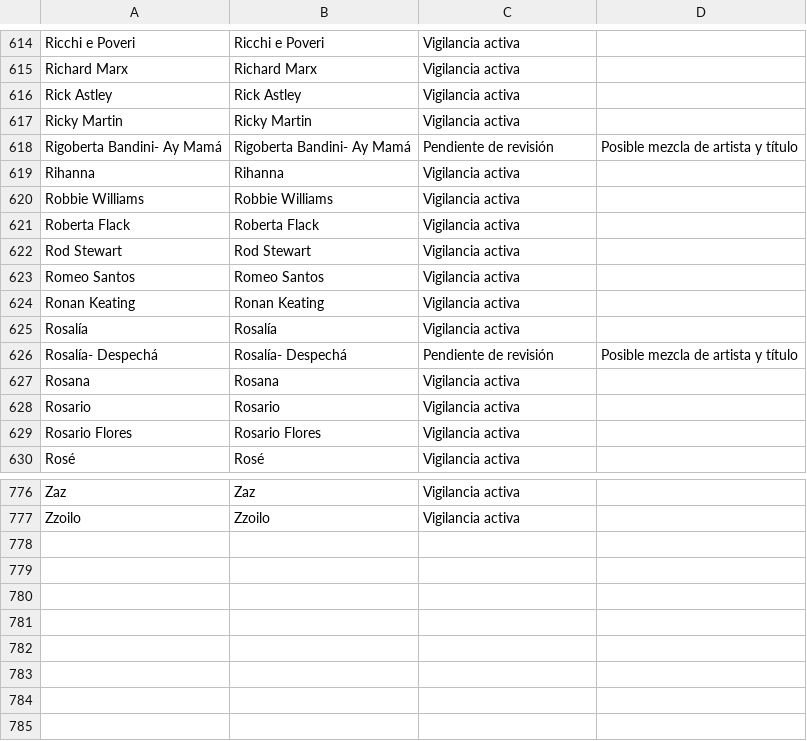
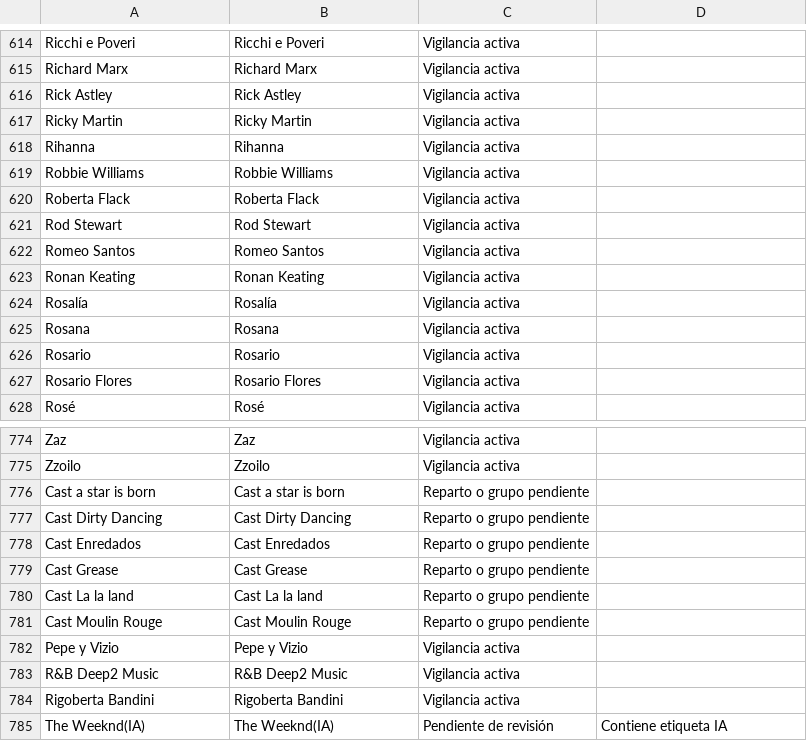
Before and after one commit to Maktub86/Mi-Radar-Musical, a CSV file: mi_radar_musical.csv, drawn as a sheet; only a part is shown, gaps mark what is left out.

```diff
--- a/mi_radar_musical.csv
+++ b/mi_radar_musical.csv
@@ -617,3 +617,2 @@
 "Ricky Martin","Ricky Martin","Vigilancia activa",""
-"Rigoberta Bandini- Ay Mamá","Rigoberta Bandini- Ay Mamá","Pendiente de revisión","Posible mezcla de artista y título"
 "Rihanna","Rihanna","Vigilancia activa",""
@@ -625,3 +624,2 @@
 "Rosalía","Rosalía","Vigilancia activa",""
-"Rosalía- Despechá","Rosalía- Despechá","Pendiente de revisión","Posible mezcla de artista y título"
 "Rosana","Rosana","Vigilancia activa",""
@@ -777 +775,11 @@
 "Zzoilo","Zzoilo","Vigilancia activa",""
+"Cast a star is born","Cast a star is born","Reparto o grupo pendiente",""
+"Cast Dirty Dancing","Cast Dirty Dancing","Reparto o grupo pendiente",""
+"Cast Enredados","Cast Enredados","Reparto o grupo pendiente",""
+"Cast Grease","Cast Grease","Reparto o grupo pendiente",""
+"Cast La la land","Cast La la land","Reparto o grupo pendiente",""
+"Cast Moulin Rouge","Cast Moulin Rouge","Reparto o grupo pendiente",""
+"Pepe y Vizio","Pepe y Vizio","Vigilancia activa",""
+"R&B Deep2 Music","R&B Deep2 Music","Vigilancia activa",""
+"Rigoberta Bandini","Rigoberta Bandini","Vigilancia activa",""
+"The Weeknd(IA)","The Weeknd(IA)","Pendiente de revisión","Contiene etiqueta IA"
```
Also changed, not shown: 6 other files.
